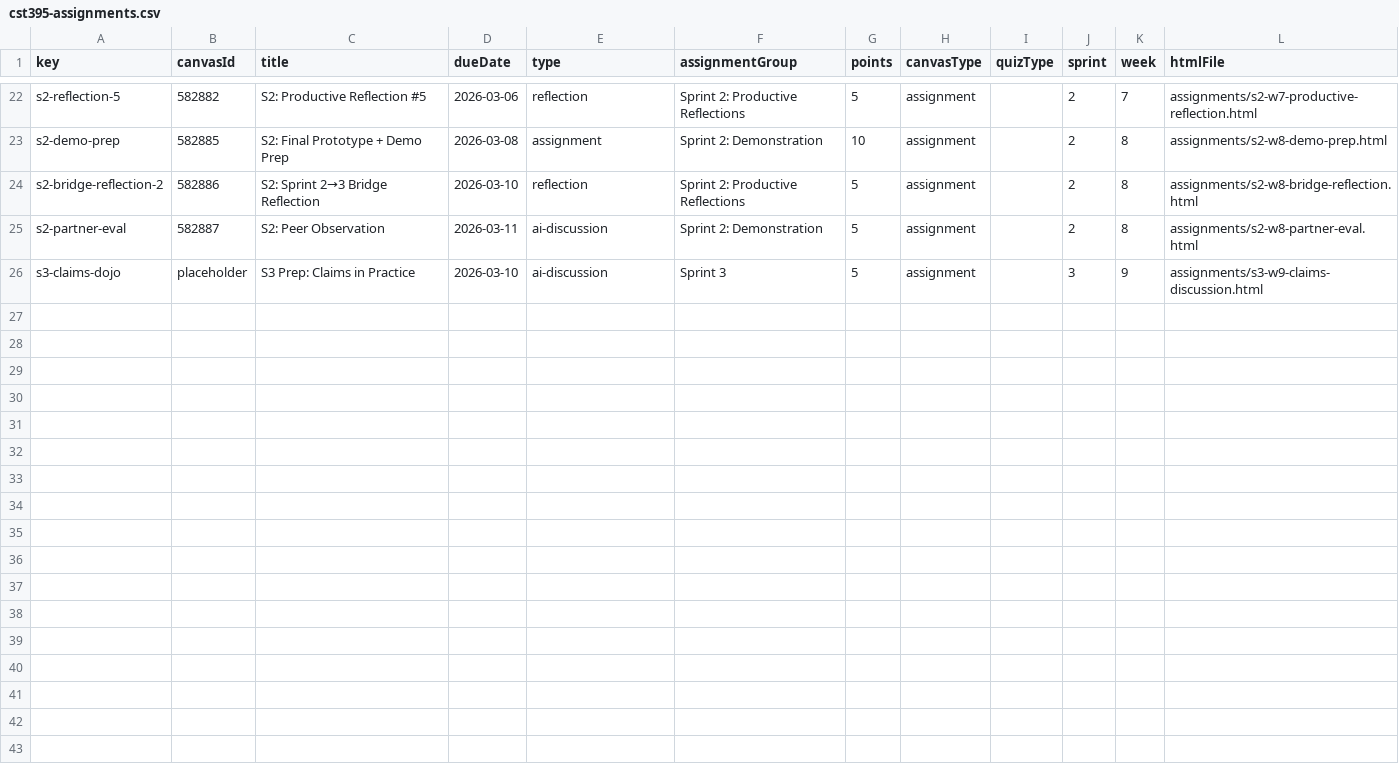
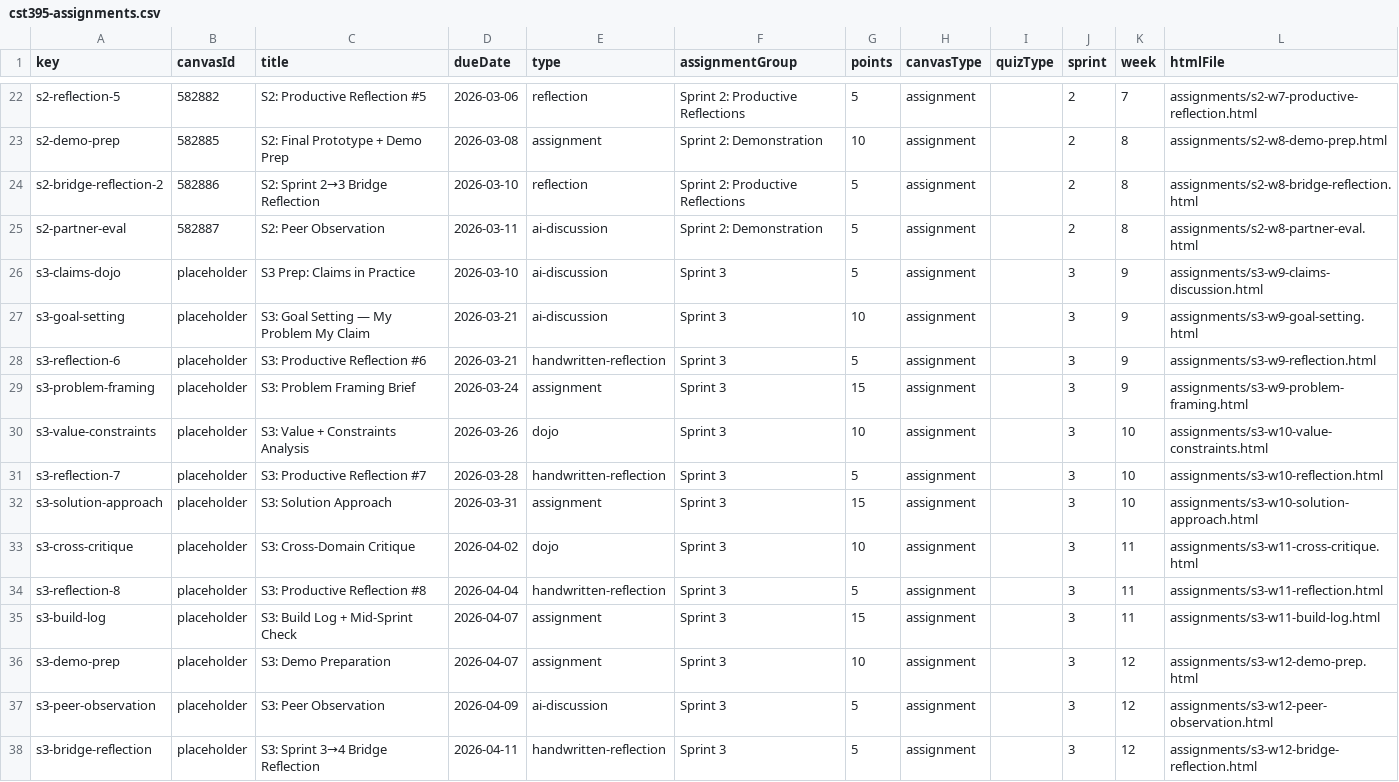
Before and after one commit to profsathya/Common-Curriculum, a CSV file: config/cst395-assignments.csv, drawn as a sheet; only a part is shown, gaps mark what is left out; the diff names each change by its address in the sheet, - before the commit and + after, or states it on an @@ line.

```diff
--- a/config/cst395-assignments.csv
+++ b/config/cst395-assignments.csv
+row 27: s3-goal-setting | placeholder | S3: Goal Setting — My Problem My Claim | 2026-03-21 | ai-discussion | Sprint 3 | 10 | assignment |  | 3 | 9 | assignments/s3-w9-goal-setting.html
+row 28: s3-reflection-6 | placeholder | S3: Productive Reflection #6 | 2026-03-21 | handwritten-reflection | Sprint 3 | 5 | assignment |  | 3 | 9 | assignments/s3-w9-reflection.html
+row 29: s3-problem-framing | placeholder | S3: Problem Framing Brief | 2026-03-24 | assignment | Sprint 3 | 15 | assignment |  | 3 | 9 | assignments/s3-w9-problem-framing.html
+row 30: s3-value-constraints | placeholder | S3: Value + Constraints Analysis | 2026-03-26 | dojo | Sprint 3 | 10 | assignment |  | 3 | 10 | assignments/s3-w10-value-constraints.html
+row 31: s3-reflection-7 | placeholder | S3: Productive Reflection #7 | 2026-03-28 | handwritten-reflection | Sprint 3 | 5 | assignment |  | 3 | 10 | assignments/s3-w10-reflection.html
+row 32: s3-solution-approach | placeholder | S3: Solution Approach | 2026-03-31 | assignment | Sprint 3 | 15 | assignment |  | 3 | 10 | assignments/s3-w10-solution-approach.html
+row 33: s3-cross-critique | placeholder | S3: Cross-Domain Critique | 2026-04-02 | dojo | Sprint 3 | 10 | assignment |  | 3 | 11 | assignments/s3-w11-cross-critique.html
+row 34: s3-reflection-8 | placeholder | S3: Productive Reflection #8 | 2026-04-04 | handwritten-reflection | Sprint 3 | 5 | assignment |  | 3 | 11 | assignments/s3-w11-reflection.html
+row 35: s3-build-log | placeholder | S3: Build Log + Mid-Sprint Check | 2026-04-07 | assignment | Sprint 3 | 15 | assignment |  | 3 | 11 | assignments/s3-w11-build-log.html
+row 36: s3-demo-prep | placeholder | S3: Demo Preparation | 2026-04-07 | assignment | Sprint 3 | 10 | assignment |  | 3 | 12 | assignments/s3-w12-demo-prep.html
+row 37: s3-peer-observation | placeholder | S3: Peer Observation | 2026-04-09 | ai-discussion | Sprint 3 | 5 | assignment |  | 3 | 12 | assignments/s3-w12-peer-observation.html
+row 38: s3-bridge-reflection | placeholder | S3: Sprint 3→4 Bridge Reflection | 2026-04-11 | handwritten-reflection | Sprint 3 | 5 | assignment |  | 3 | 12 | assignments/s3-w12-bridge-reflection.html
```
Also changed, not shown: 6 other files.
